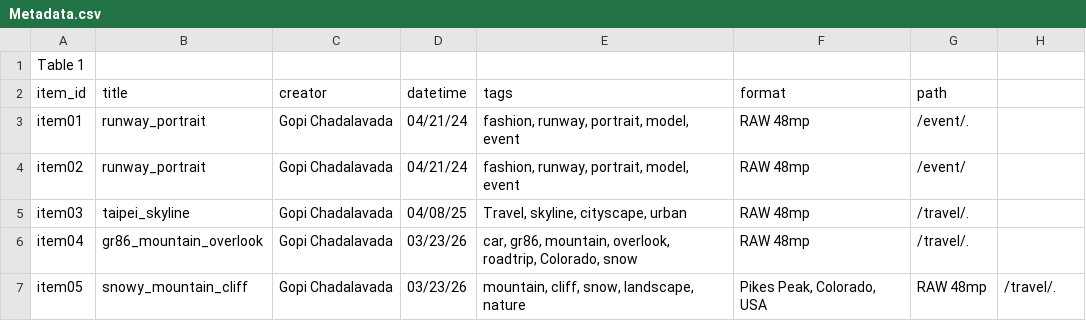
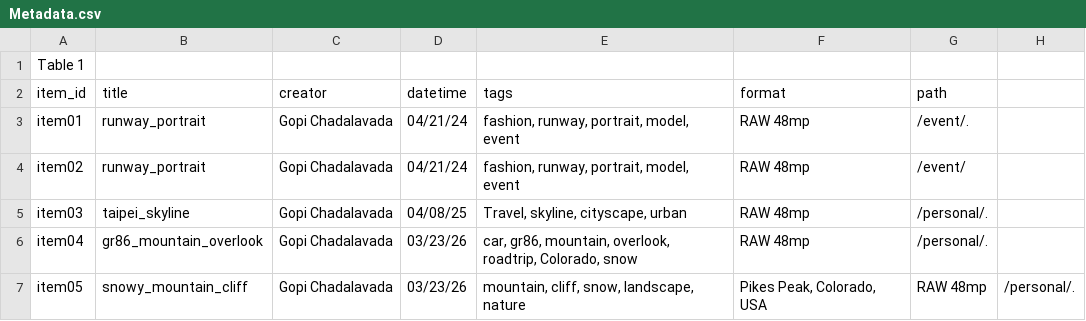
Before and after one commit to Gopi-KarmaWorks/photo-repository-project, a CSV file: metadata/Metadata.csv, drawn as a sheet.

Commit message:
Modify item paths in Metadata.csv
Updated paths for items 3, 4, and 5 from '/travel/' to '/personal/'.

```diff
--- a/metadata/Metadata.csv
+++ b/metadata/Metadata.csv
@@ -4,4 +4,4 @@ item01,runway_portrait,Gopi Chadalavada,04/21/24,"fashion, runway, portrait, mod
 item02,runway_portrait,Gopi Chadalavada,04/21/24,"fashion, runway, portrait, model, event", RAW 48mp, "/event/"
-item03,taipei_skyline,Gopi Chadalavada,04/08/25,"Travel, skyline, cityscape, urban", RAW 48mp, "/travel/".
-item04,gr86_mountain_overlook,Gopi Chadalavada,03/23/26, "car, gr86, mountain, overlook, roadtrip, Colorado, snow", RAW 48mp, "/travel/".
-item05,snowy_mountain_cliff,Gopi Chadalavada,03/23/26, "mountain, cliff, snow, landscape, nature","Pikes Peak, Colorado, USA", RAW 48mp, "/travel/".
+item03,taipei_skyline,Gopi Chadalavada,04/08/25,"Travel, skyline, cityscape, urban", RAW 48mp, "/personal/".
+item04,gr86_mountain_overlook,Gopi Chadalavada,03/23/26, "car, gr86, mountain, overlook, roadtrip, Colorado, snow", RAW 48mp, "/personal/".
+item05,snowy_mountain_cliff,Gopi Chadalavada,03/23/26, "mountain, cliff, snow, landscape, nature","Pikes Peak, Colorado, USA", RAW 48mp, "/personal/".
```
